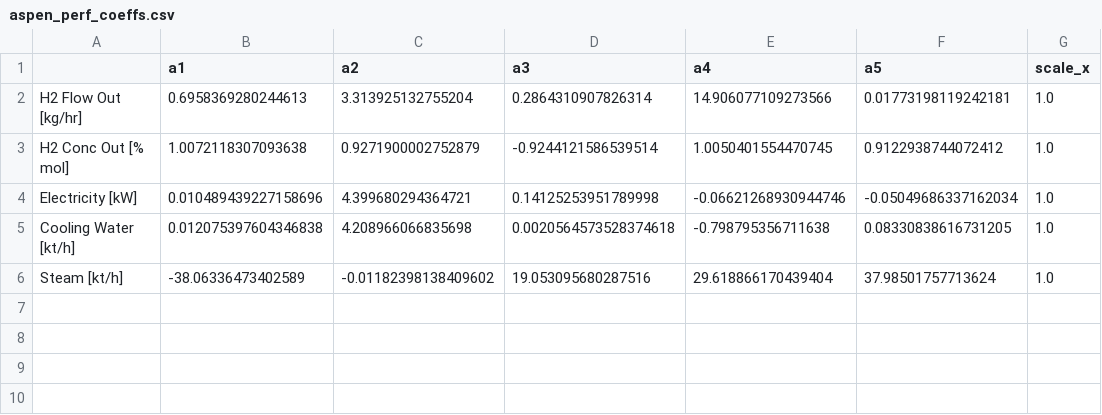
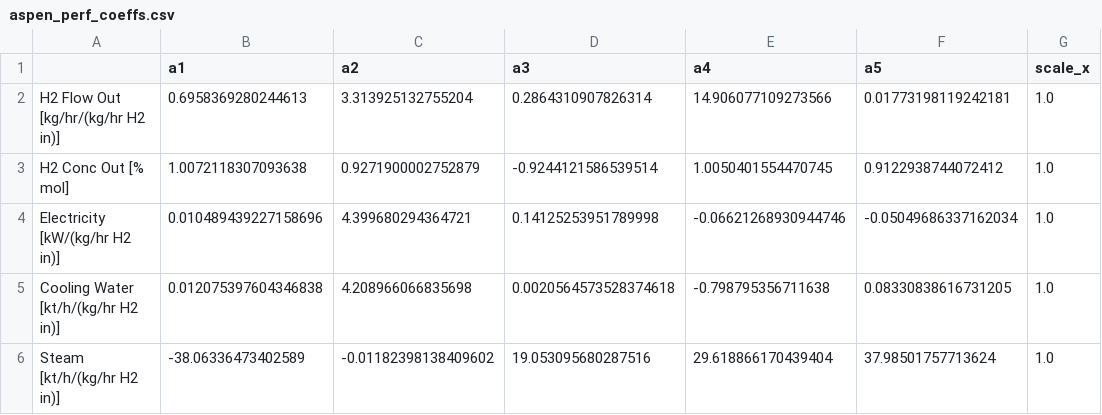
Before and after one commit to NREL/H2Integrate, a CSV file: h2integrate/converters/hydrogen/geologic/inputs/aspen_perf_coeffs.csv, drawn as a sheet; only a part is shown; the diff names each change by its address in the sheet, - before the commit and + after, or states it on an @@ line.

Commit message:
Surface model integrated

```diff
--- a/h2integrate/converters/hydrogen/geologic/inputs/aspen_perf_coeffs.csv
+++ b/h2integrate/converters/hydrogen/geologic/inputs/aspen_perf_coeffs.csv
-A2: H2 Flow Out [kg/hr]
+A2: H2 Flow Out [kg/hr/(kg/hr H2 in)]
-A4: Electricity [kW]
+A4: Electricity [kW/(kg/hr H2 in)]
-A5: Cooling Water [kt/h]
+A5: Cooling Water [kt/h/(kg/hr H2 in)]
-A6: Steam [kt/h]
+A6: Steam [kt/h/(kg/hr H2 in)]
```
Also changed, not shown: h2integrate/converters/hydrogen/geologic/inputs/aspen_cost_coeffs.csv, h2integrate/converters/hydrogen/geologic/inputs/aspen_results.csv, 13 other files.
